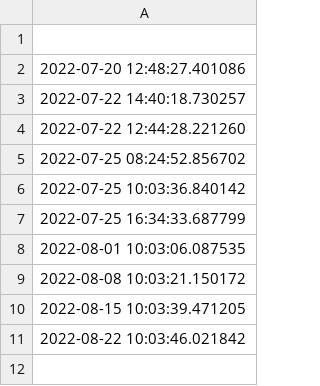
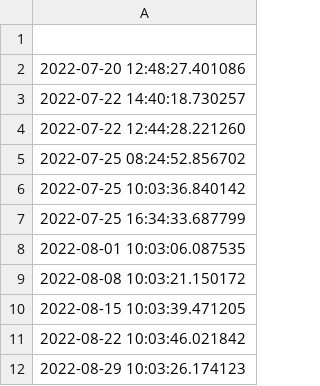
Before and after one commit to ONEcampaign/DataDive_Climate, a CSV file: output/updates.csv, drawn as a sheet; the diff names each change by its address in the sheet, - before the commit and + after, or states it on an @@ line.

```diff
--- a/output/updates.csv
+++ b/output/updates.csv
+row 12: 2022-08-29 10:03:26.174123
```
